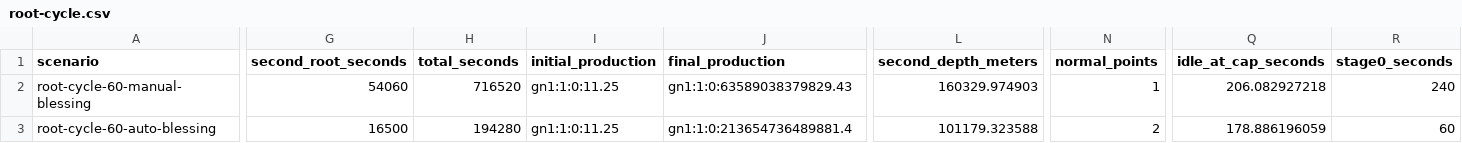
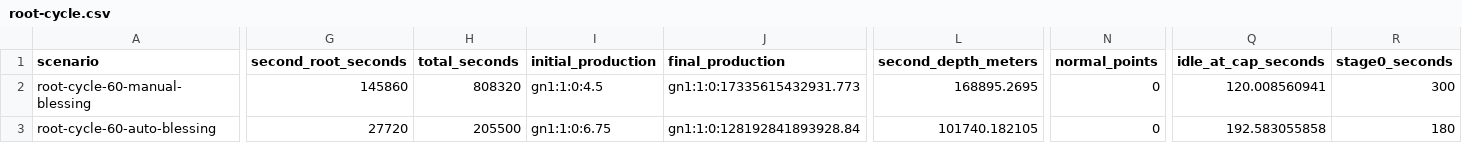
Before and after one commit to mkunori/oimo-depth, a CSV file: docs/balance/generated/root-cycle.csv, drawn as a sheet; only a part is shown, gaps mark what is left out; the diff covers the shown part only; the diff names each change by its address in the sheet, - before the commit and + after, or states it on an @@ line.

```diff
--- a/docs/balance/generated/root-cycle.csv
+++ b/docs/balance/generated/root-cycle.csv
-G2 (second_root_seconds): 54060
+G2 (second_root_seconds): 145860
-H2 (total_seconds): 716520
+H2 (total_seconds): 808320
-I2 (initial_production): gn1:1:0:11.25
+I2 (initial_production): gn1:1:0:4.5
-J2 (final_production): gn1:1:0:63589038379829.43
+J2 (final_production): gn1:1:0:17335615432931.773
-L2 (second_depth_meters): 160329.974903
+L2 (second_depth_meters): 168895.2695
-N2 (normal_points): 1
+N2 (normal_points): 0
-Q2 (idle_at_cap_seconds): 206.082927218
+Q2 (idle_at_cap_seconds): 120.008560941
-R2 (stage0_seconds): 240
+R2 (stage0_seconds): 300
-G3 (second_root_seconds): 16500
+G3 (second_root_seconds): 27720
-H3 (total_seconds): 194280
+H3 (total_seconds): 205500
-I3 (initial_production): gn1:1:0:11.25
+I3 (initial_production): gn1:1:0:6.75
-J3 (final_production): gn1:1:0:213654736489881.4
+J3 (final_production): gn1:1:0:128192841893928.84
-L3 (second_depth_meters): 101179.323588
+L3 (second_depth_meters): 101740.182105
-N3 (normal_points): 2
+N3 (normal_points): 0
-Q3 (idle_at_cap_seconds): 178.886196059
+Q3 (idle_at_cap_seconds): 192.583055858
-R3 (stage0_seconds): 60
+R3 (stage0_seconds): 180
```
Also changed, not shown: 62 edited cells elsewhere in this file, docs/balance/generated/deep-prestige.csv, docs/balance/generated/gear-modes.csv, 55 other files.
